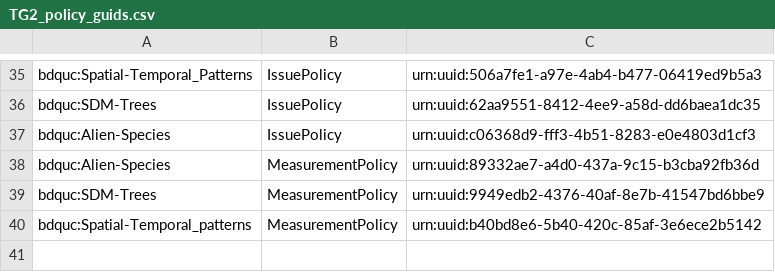
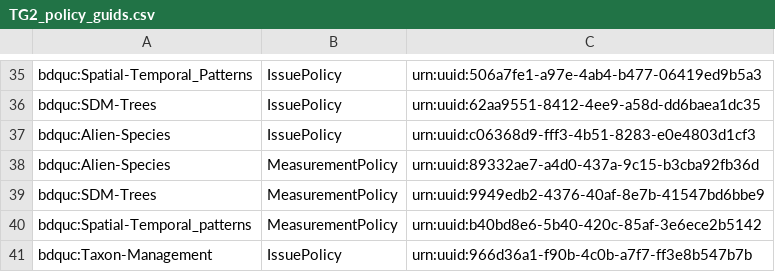
Before and after one commit to tdwg/bdq, a CSV file: tg2/core/TG2_policy_guids.csv, drawn as a sheet; only a part is shown, gaps mark what is left out; the diff names each change by its address in the sheet, - before the commit and + after, or states it on an @@ line.

```diff
--- a/tg2/core/TG2_policy_guids.csv
+++ b/tg2/core/TG2_policy_guids.csv
+row 41: bdquc:Taxon-Management | IssuePolicy | urn:uuid:966d36a1-f90b-4c0b-a7f7-ff3e8b547b7b
```
Also changed, not shown: tg2/core/TG2_citation_guids.csv, 6 other files.
